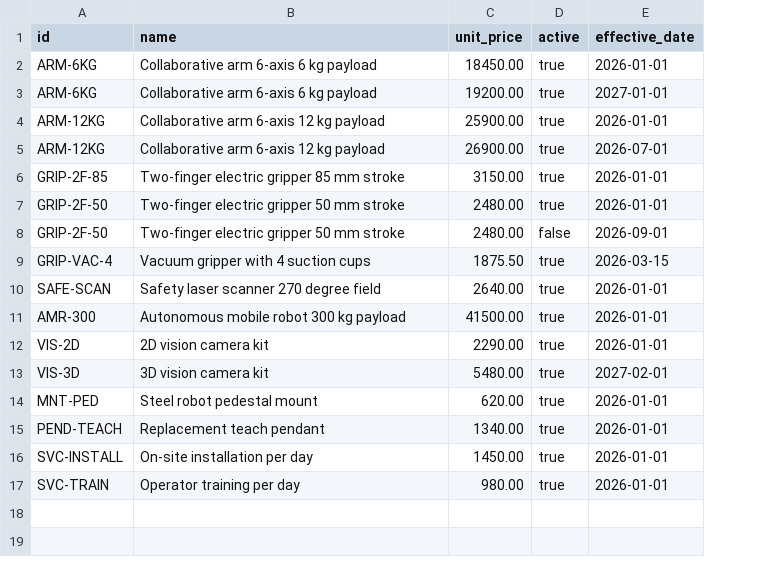
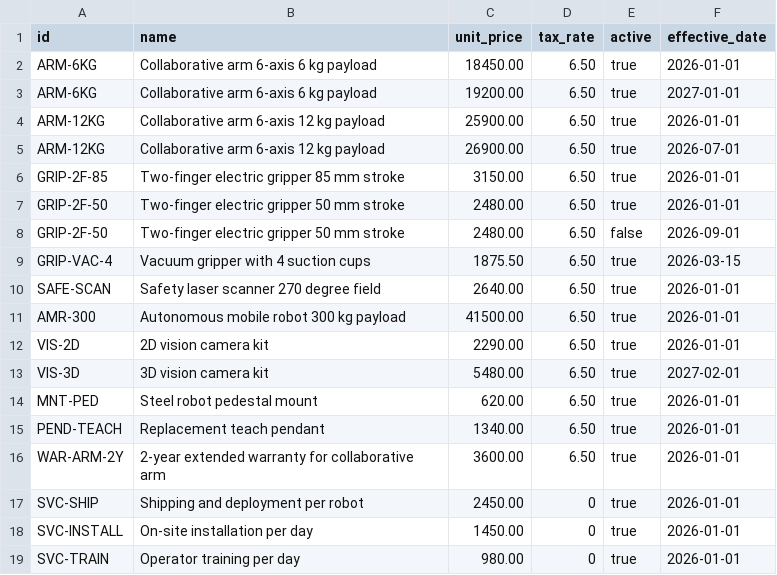
Before and after one commit to andrescantero10/field-note-to-record, a CSV file: data/catalog.csv, drawn as a sheet; the diff names each change by its address in the sheet, - before the commit and + after, or states it on an @@ line.

```diff
--- a/data/catalog.csv
+++ b/data/catalog.csv
+column D (tax_rate), rows 2-15: all 6.50; rows 18-19: 0 | 0
+row 16: WAR-ARM-2Y | 2-year extended warranty for collaborative arm | 3600.00 | 6.50 | true | 2026-01-01
+row 17: SVC-SHIP | Shipping and deployment per robot | 2450.00 | 0 | true | 2026-01-01
```
Also changed, not shown: 9 other files.
